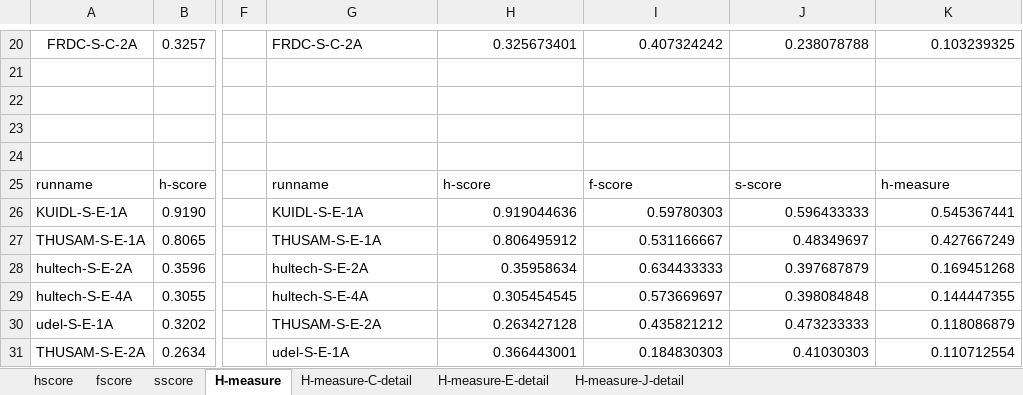
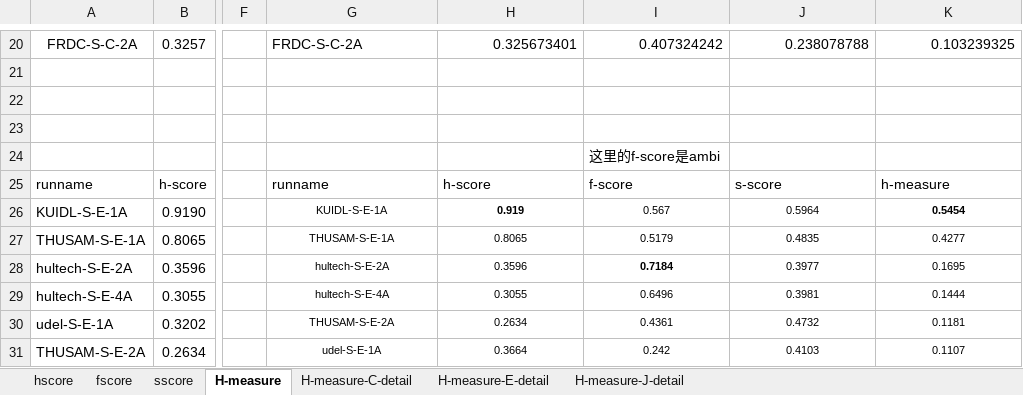
Before and after one commit to luochengleo/thuirwork, an Excel workbook: sm/SMresult.revised.xlsx, sheet H-measure, drawn as a sheet; only a part is shown, gaps mark what is left out; values as stored, in another font and other column widths than the file's, no borders; the diff covers the shown part only; the diff names each change by its address in the sheet, - before the commit and + after, or states it on an @@ line.

```diff
--- a/sm/SMresult.revised.xlsx (sheet H-measure)
+++ b/sm/SMresult.revised.xlsx (sheet H-measure)
-I24: (empty)
+I24: 这里的f-score是ambi
@@ G26:K31 text size: smaller @@
-G26:G31 alignment: left
+G26:G31 alignment: center
-H26: 0.919044636
+H26: 0.919
-H26:K31 alignment: right
+H26:K31 alignment: center
-H26 bold: off
+H26 bold: on
-I26: 0.59780303
+I26: 0.567
-J26: 0.596433333
+J26: 0.5964
-K26: 0.545367441
+K26: 0.5454
-K26 bold: off
+K26 bold: on
-H27: 0.806495912
+H27: 0.8065
-I27: 0.531166667
+I27: 0.5179
-J27: 0.48349697
+J27: 0.4835
-K27: 0.427667249
+K27: 0.4277
-H28: 0.35958634
+H28: 0.3596
-I28: 0.634433333
+I28: 0.7184
-I28 bold: off
+I28 bold: on
-J28: 0.397687879
+J28: 0.3977
-K28: 0.169451268
+K28: 0.1695
-H29: 0.305454545
+H29: 0.3055
-I29: 0.573669697
+I29: 0.6496
-J29: 0.398084848
+J29: 0.3981
-K29: 0.144447355
+K29: 0.1444
-H30: 0.263427128
+H30: 0.2634
-I30: 0.435821212
+I30: 0.4361
-J30: 0.473233333
+J30: 0.4732
-K30: 0.118086879
+K30: 0.1181
-H31: 0.366443001
+H31: 0.3664
-I31: 0.184830303
+I31: 0.242
-J31: 0.41030303
+J31: 0.4103
-K31: 0.110712554
+K31: 0.1107
```
Also changed, not shown: 80 edited cells and cell formats elsewhere in this sheet, charts or pictures, 5 other files.
